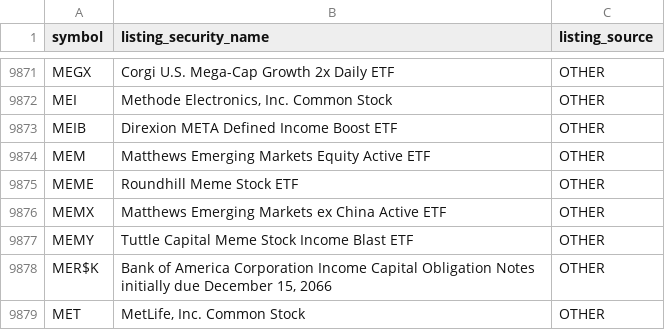
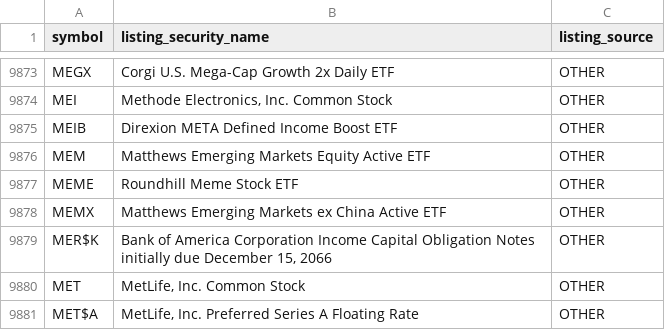
Before and after one commit to nb788/ChatGPT-stock-lab, a CSV file: data/qa_listing_security_names.csv, drawn as a sheet; only a part is shown, gaps mark what is left out; the shorter side is filled out with more unchanged rows; the diff covers the shown part only.

```diff
--- a/data/qa_listing_security_names.csv
+++ b/data/qa_listing_security_names.csv
@@ -9876,3 +9878,2 @@ MEME,Roundhill Meme Stock ETF,OTHER
 MEMX,Matthews Emerging Markets ex China Active ETF,OTHER
-MEMY,Tuttle Capital Meme Stock Income Blast ETF,OTHER
 MER$K,"Bank of America Corporation Income Capital Obligation Notes initially due December 15, 2066",OTHER
```
Also changed, not shown: 5 added rows and 3 removed rows elsewhere in this file, data/qa_all_current_filing_dei_facts.csv, data/qa_all_current_latest_filings.csv, 16 other files.
